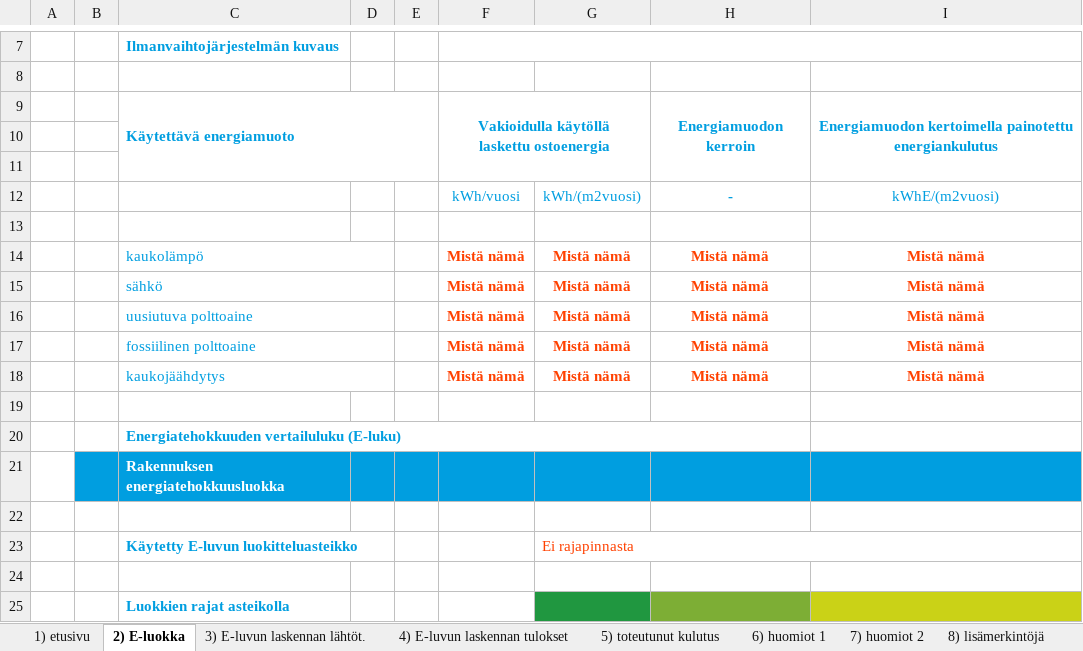
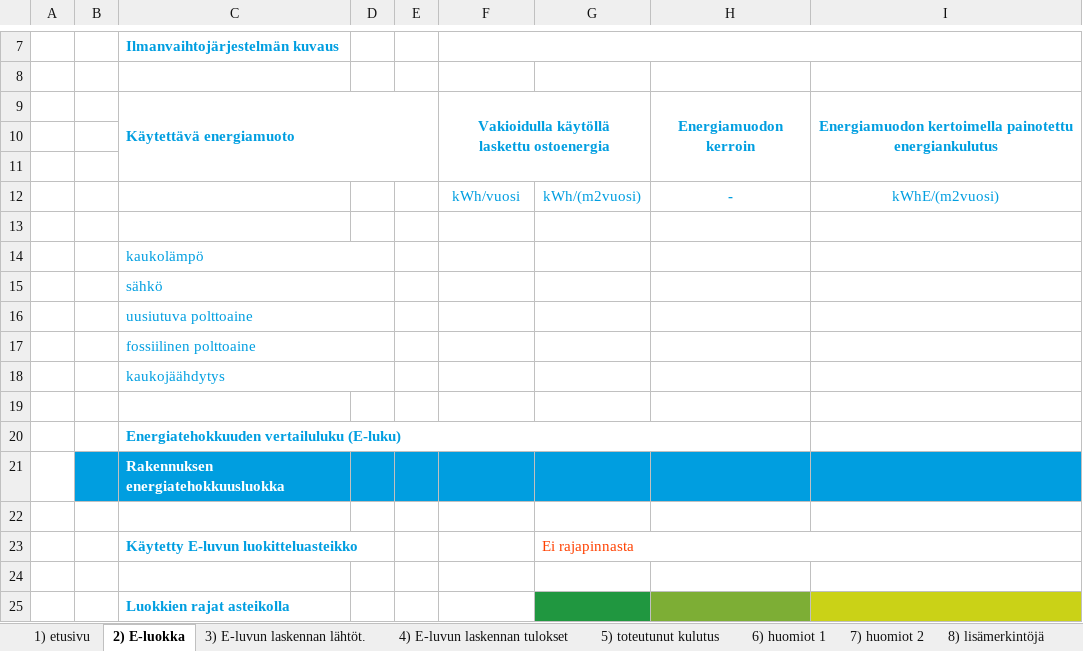
Before and after one commit to solita/etp-core, an Excel workbook: etp-backend/src/main/resources/energiatodistus-template.xlsx, sheet 2) E-luokka, drawn as a sheet; only a part is shown, gaps mark what is left out; values as stored, in another font and other column widths than the file's, no borders; charts and pictures and conditional formats not drawn; removed rows and columns are numbered as before the commit, all else as after; the diff names each change by its address in the sheet, - before the commit and + after, or states it on an @@ line.

```diff
--- a/etp-backend/src/main/resources/energiatodistus-template.xlsx (sheet 2) E-luokka)
+++ b/etp-backend/src/main/resources/energiatodistus-template.xlsx (sheet 2) E-luokka)
-row 14:  |  | kaukolämpö |  |  | Mistä nämä | Mistä nämä | Mistä nämä | Mistä nämä
-row 15:  |  | sähkö |  |  | Mistä nämä | Mistä nämä | Mistä nämä | Mistä nämä
-row 16:  |  | uusiutuva polttoaine |  |  | Mistä nämä | Mistä nämä | Mistä nämä | Mistä nämä
-row 17:  |  | fossiilinen polttoaine |  |  | Mistä nämä | Mistä nämä | Mistä nämä | Mistä nämä
-row 18:  |  | kaukojäähdytys |  |  | Mistä nämä | Mistä nämä | Mistä nämä | Mistä nämä
+row 14:  |  | kaukolämpö
+row 15:  |  | sähkö
+row 16:  |  | uusiutuva polttoaine
+row 17:  |  | fossiilinen polttoaine
+row 18:  |  | kaukojäähdytys
```
Also changed, not shown: charts or pictures, 2 other files.
